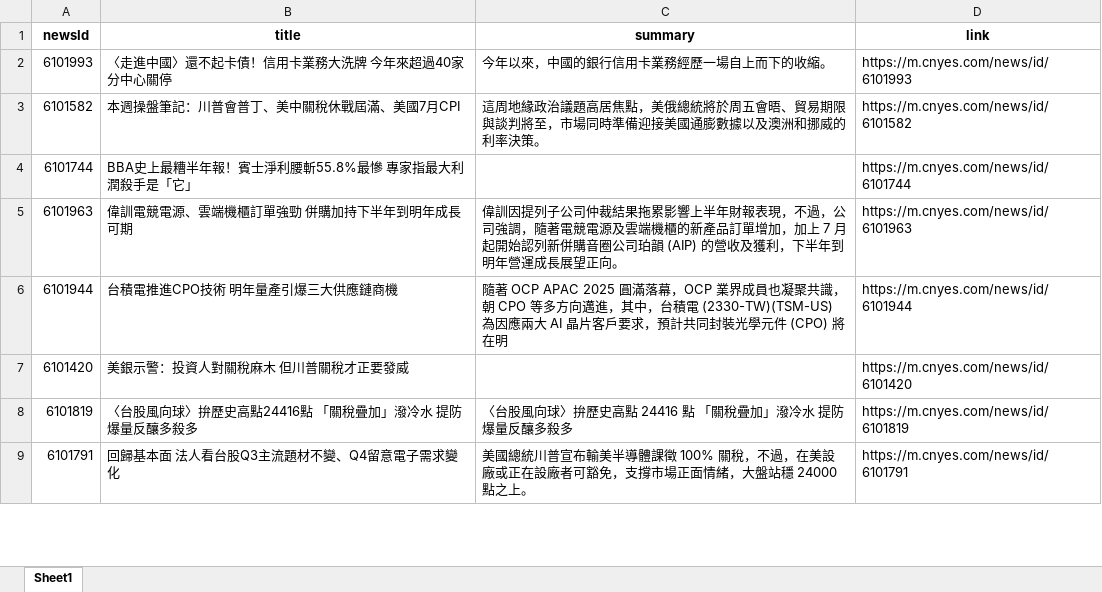
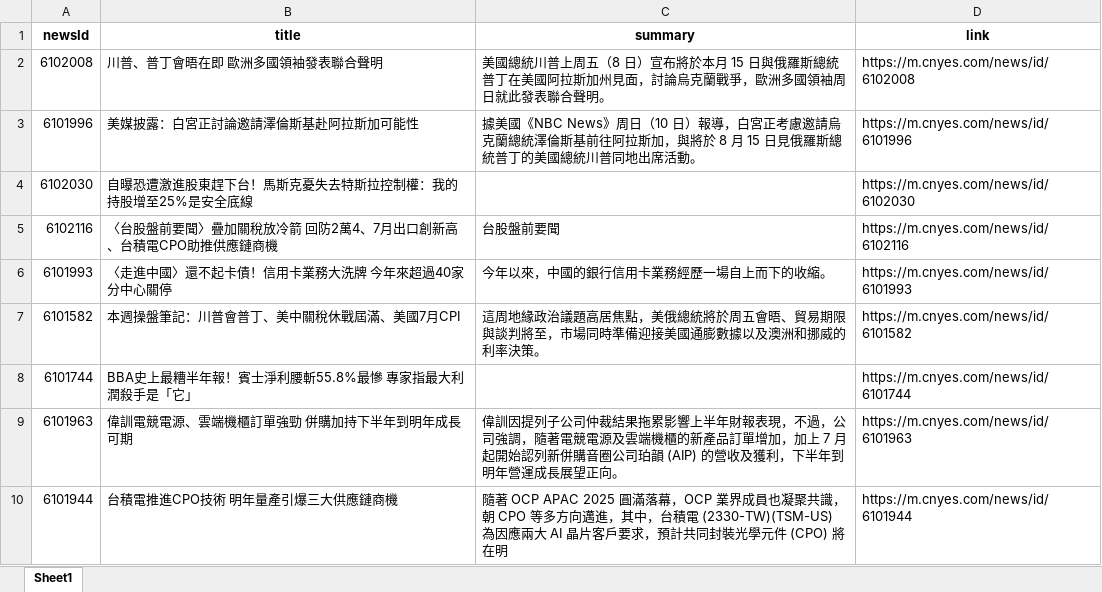
Before and after one commit to Joy0130/Github_Actions, an Excel workbook: news.xlsx, sheet Sheet1, drawn as a sheet; only a part is shown; the shorter side is filled out with more unchanged rows; values as stored, in another font and other column widths than the file's, no borders; the diff names each change by its address in the sheet, - before the commit and + after, or states it on an @@ line.

Commit message:
Update news data

```diff
--- a/news.xlsx (sheet Sheet1)
+++ b/news.xlsx (sheet Sheet1)
+row 2: 6102008 | 川普、普丁會晤在即 歐洲多國領袖發表聯合聲明 | 美國總統川普上周五（8 日）宣布將於本月 15 日與俄羅斯總統普丁在美國阿拉斯加州見面，討論烏克蘭戰爭，歐洲多國領袖周日就此發表聯合聲明。 | https://m.cnyes.com/news/id/6102008
+row 3: 6101996 | 美媒披露：白宮正討論邀請澤倫斯基赴阿拉斯加可能性 | 據美國《NBC News》周日（10 日）報導，白宮正考慮邀請烏克蘭總統澤倫斯基前往阿拉斯加，與將於 8 月 15 日見俄羅斯總統普丁的美國總統川普同地出席活動。 | https://m.cnyes.com/news/id/6101996
+row 4: 6102030 | 自曝恐遭激進股東趕下台！馬斯克憂失去特斯拉控制權：我的持股增至25%是安全底線 |  | https://m.cnyes.com/news/id/6102030
+row 5: 6102116 | 〈台股盤前要聞〉疊加關稅放冷箭 回防2萬4、7月出口創新高、台積電CPO助推供應鏈商機 | 台股盤前要聞 | https://m.cnyes.com/news/id/6102116
```
Also changed, not shown: 1 other file.
